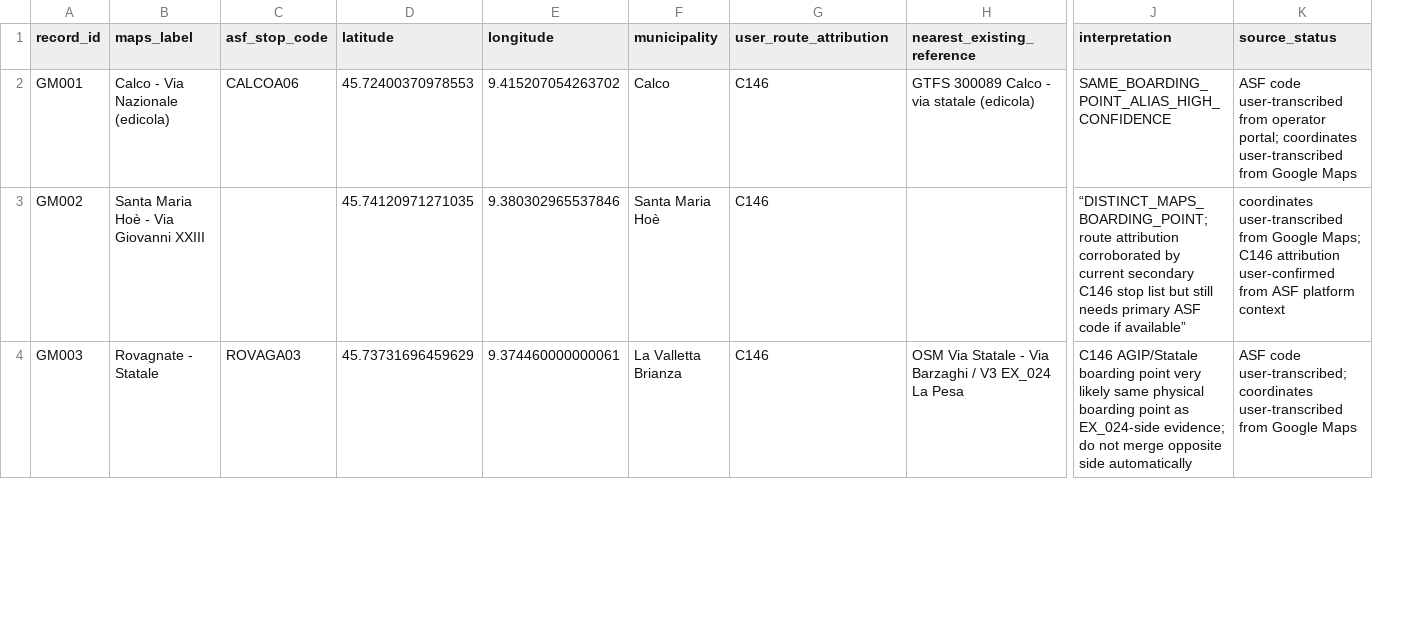
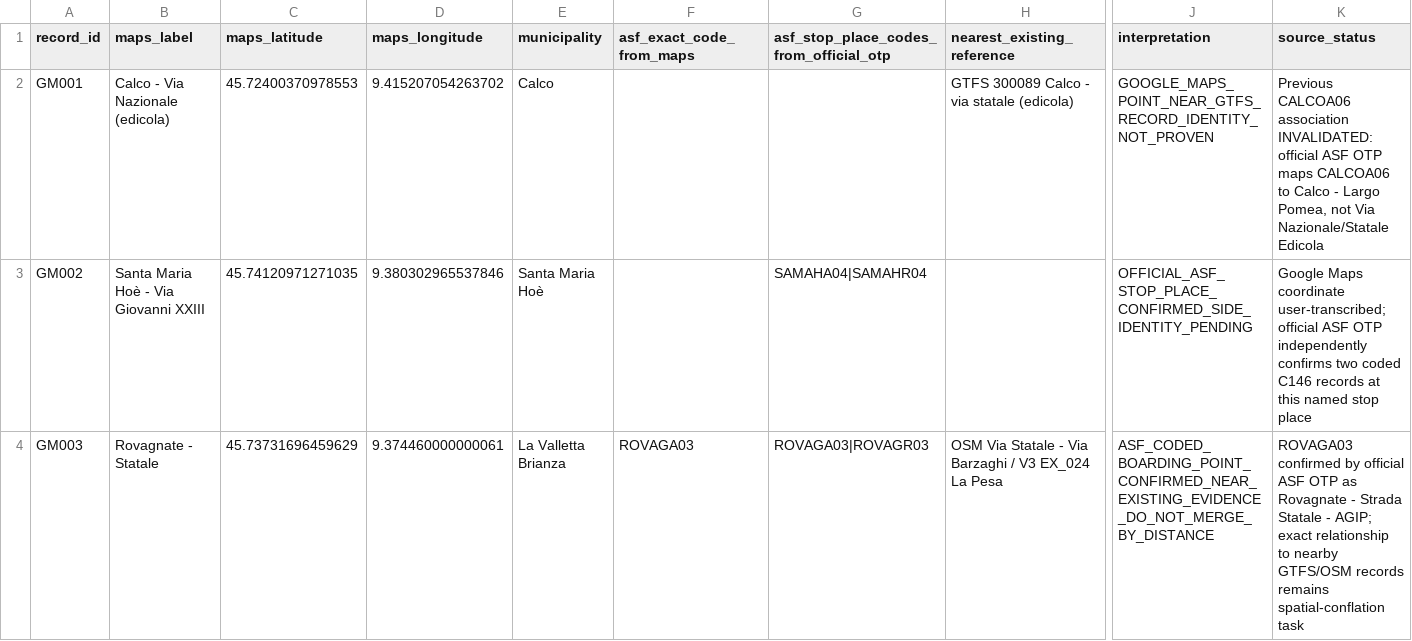
Before and after one commit to simoneghezzicolombo/tpl-olgiate-intercomunale, a CSV file: outputs/phase2/network_design_method_audit_v3/manual_google_maps_asf_verifications_gpt_v3.csv, drawn as a sheet; only a part is shown, gaps mark what is left out; removed rows and columns are numbered as before the commit, all else as after; the diff covers the shown part only; the diff names each change by its address in the sheet, - before the commit and + after, or states it on an @@ line.

Commit message:
audit: correct stop identity claims after ASF OTP discovery

```diff
--- a/outputs/phase2/network_design_method_audit_v3/manual_google_maps_asf_verifications_gpt_v3.csv
+++ b/outputs/phase2/network_design_method_audit_v3/manual_google_maps_asf_verifications_gpt_v3.csv
-column C (asf_stop_code), rows 2-4: CALCOA06 |  | ROVAGA03
+column F (asf_exact_code_from_maps), row 4: ROVAGA03
-C1: latitude
+C1: maps_latitude
-D1: longitude
+D1: maps_longitude
-G1: user_route_attribution
+G1: asf_stop_place_codes_from_official_otp
-G2: C146
+G2: (empty)
-J2 (interpretation): SAME_BOARDING_POINT_ALIAS_HIGH_CONFIDENCE
+J2 (interpretation): GOOGLE_MAPS_POINT_NEAR_GTFS_RECORD_IDENTITY_NOT_PROVEN
-K2 (source_status): ASF code user-transcribed from operator portal; coordinates user-transcribed from Google Maps
+K2 (source_status): Previous CALCOA06 association INVALIDATED: official ASF OTP maps CALCOA06 to Calco - Largo Pomea, not Via Nazionale/Statale Edicola
-G3: C146
+G3: SAMAHA04|SAMAHR04
-J3 (interpretation): “DISTINCT_MAPS_BOARDING_POINT; route attribution corroborated by current secondary C146 stop list but still needs primary ASF code if available”
+J3 (interpretation): OFFICIAL_ASF_STOP_PLACE_CONFIRMED_SIDE_IDENTITY_PENDING
-K3 (source_status): coordinates user-transcribed from Google Maps; C146 attribution user-confirmed from ASF platform context
+K3 (source_status): Google Maps coordinate user-transcribed; official ASF OTP independently confirms two coded C146 records at this named stop place
-G4: C146
+G4: ROVAGA03|ROVAGR03
-J4 (interpretation): C146 AGIP/Statale boarding point very likely same physical boarding point as EX_024-side evidence; do not merge opposite side automatically
+J4 (interpretation): ASF_CODED_BOARDING_POINT_CONFIRMED_NEAR_EXISTING_EVIDENCE_DO_NOT_MERGE_BY_DISTANCE
-K4 (source_status): ASF code user-transcribed; coordinates user-transcribed from Google Maps
+K4 (source_status): ROVAGA03 confirmed by official ASF OTP as Rovagnate - Strada Statale - AGIP; exact relationship to nearby GTFS/OSM records remains spatial-conflation task
```
Also changed, not shown: 9 edited cells elsewhere in this file.
